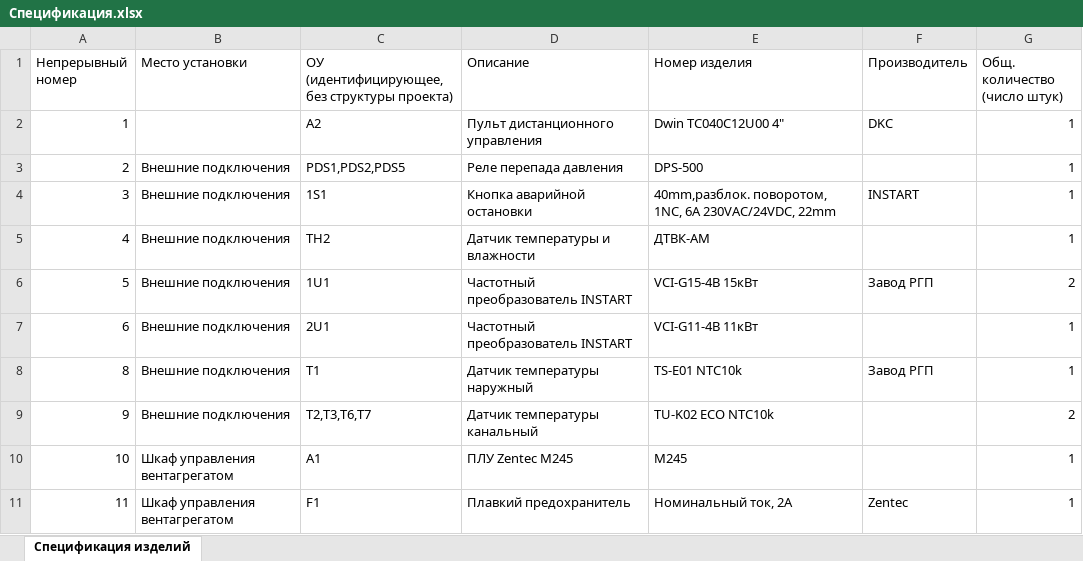
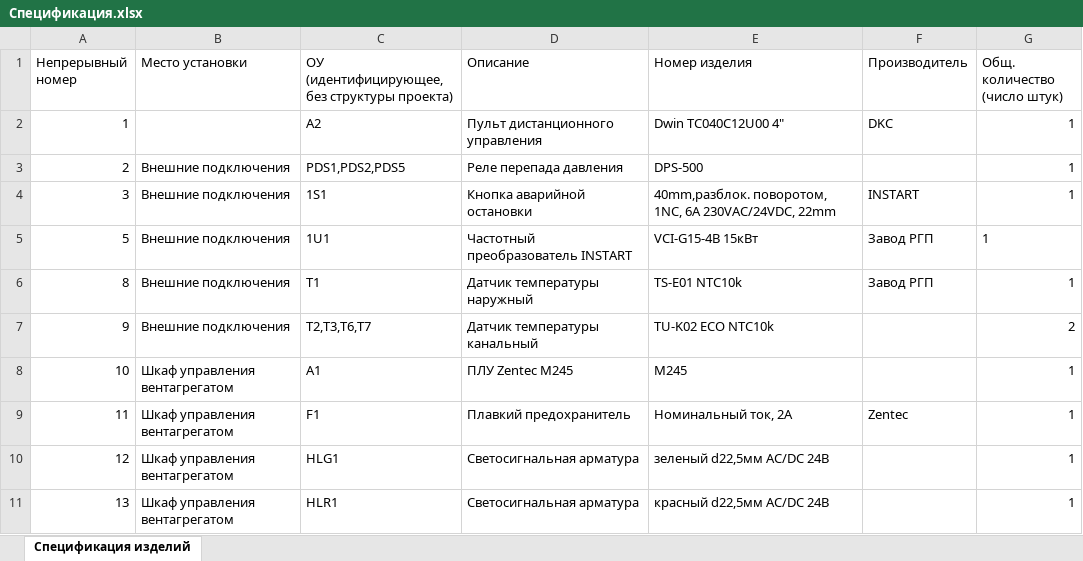
Before and after one commit to AmonAmarth1/Util-mini, an Excel workbook: Спецификация.xlsx, sheet Спецификация изделий, drawn as a sheet; only a part is shown; the shorter side is filled out with more unchanged rows; values as stored, in another font and other column widths than the file's, no borders; removed rows and columns are numbered as before the commit, all else as after; the diff names each change by its address in the sheet, - before the commit and + after, or states it on an @@ line.

```diff
--- a/Спецификация.xlsx (sheet Спецификация изделий)
+++ b/Спецификация.xlsx (sheet Спецификация изделий)
-row 5: 4 | Внешние подключения | TH2 | Датчик температуры и влажности | ДТВК-АМ |  | 1
-G5 (Общ. количество (число штук)): 2
+G5 (Общ. количество (число штук)): 1
-row 7: 6 | Внешние подключения | 2U1 | Частотный преобразователь INSTART | VCI-G11-4B 11кВт |  | 1
```
Also changed, not shown: conf.xlsx, eplan_save.xlsx, 12 other files.
